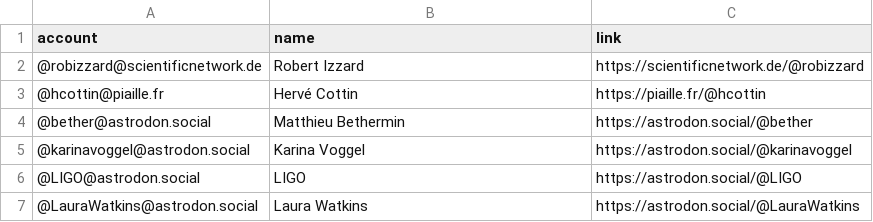
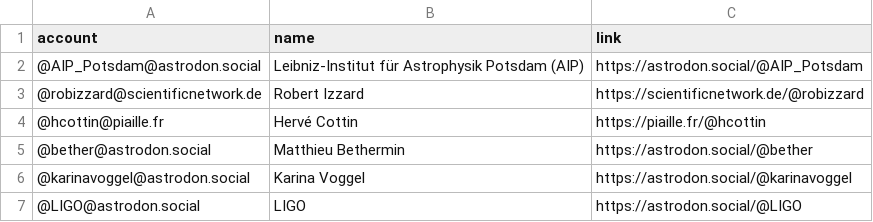
Before and after one commit to smaret/astrophysicists-on-mastodon, a CSV file: resources/users.csv, drawn as a sheet; only a part is shown; the shorter side is filled out with more unchanged rows; the diff names each change by its address in the sheet, - before the commit and + after, or states it on an @@ line.

Commit message:
Update the list

```diff
--- a/resources/users.csv
+++ b/resources/users.csv
+row 2: @AIP_Potsdam@astrodon.social | Leibniz-Institut für Astrophysik Potsdam (AIP) | https://astrodon.social/@AIP_Potsdam
```
